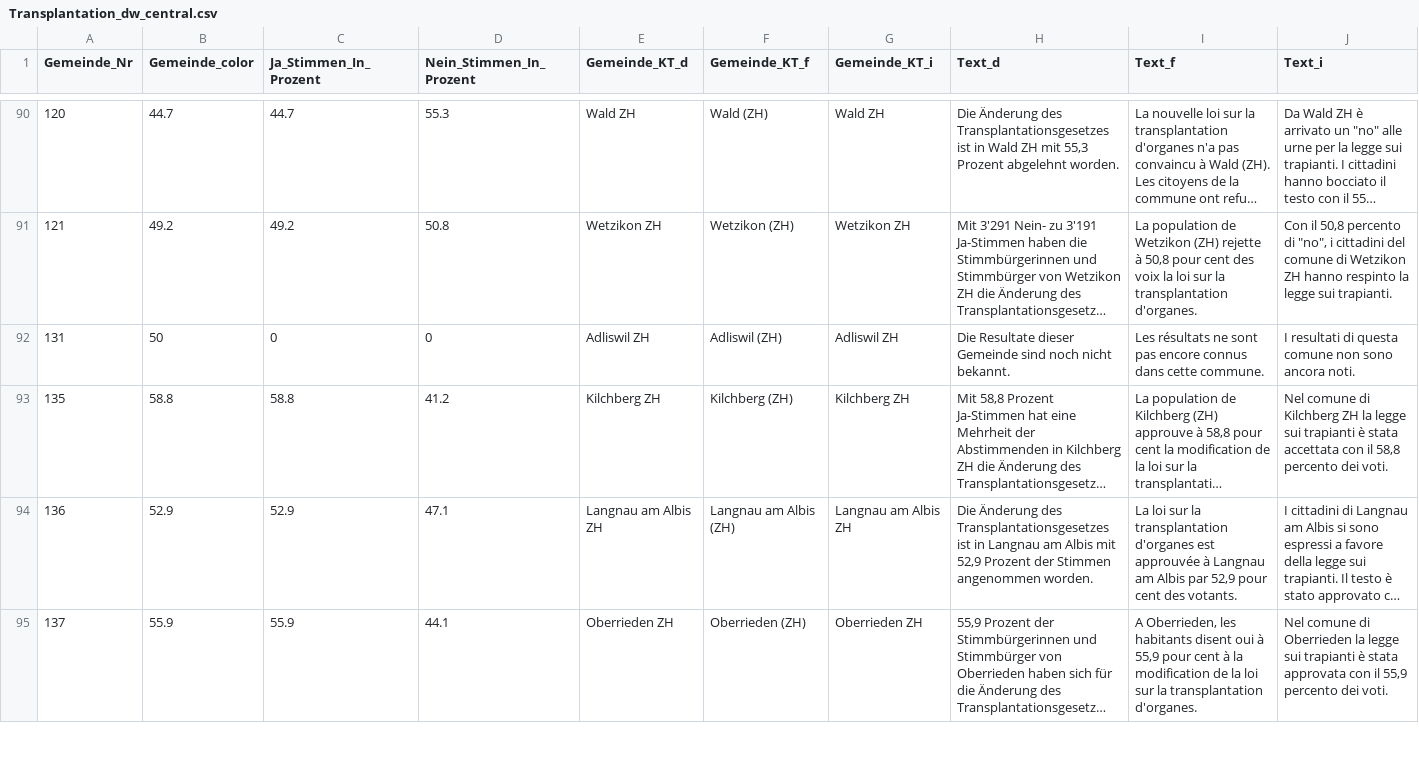
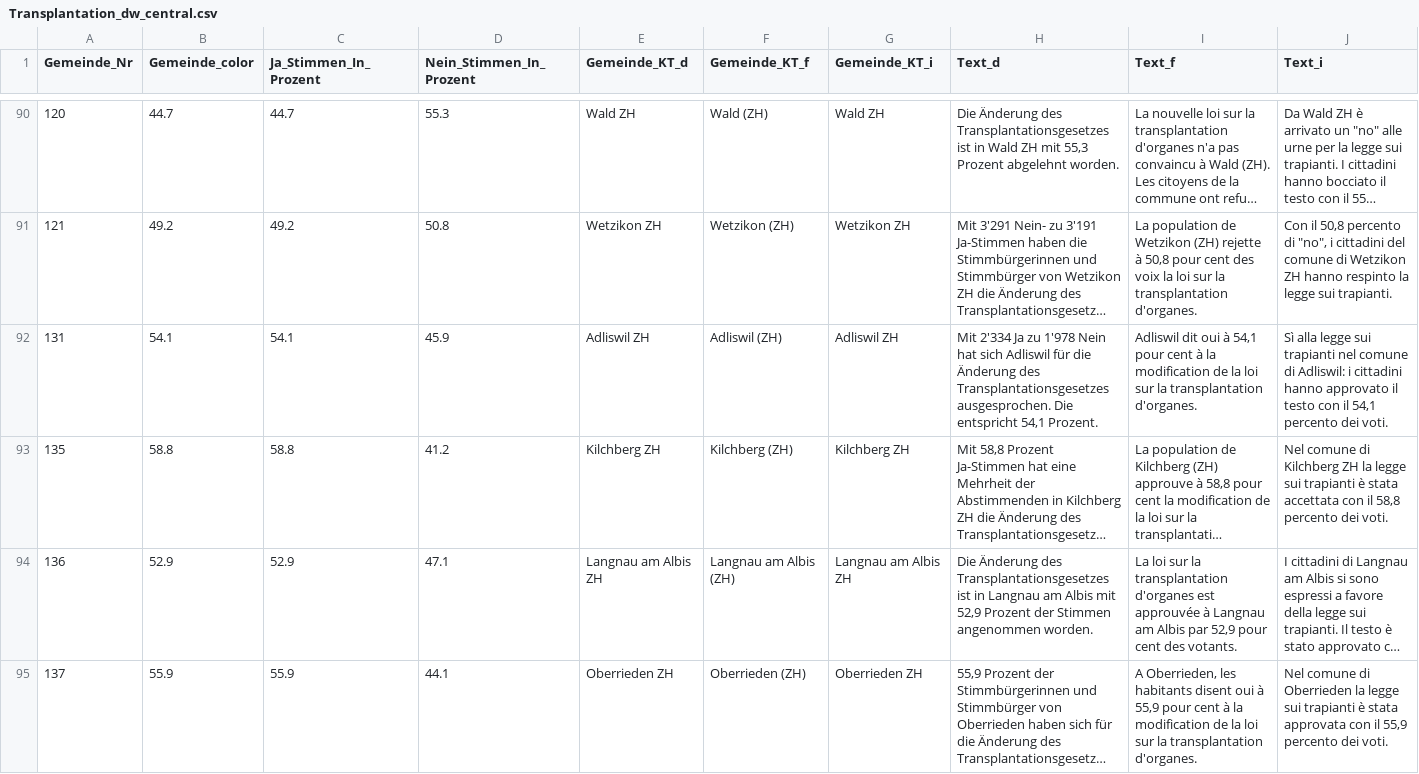
Before and after one commit to awp-finanznachrichten/lena_mai2022, a CSV file: Output/Transplantation_dw_central.csv, drawn as a sheet; only a part is shown, gaps mark what is left out; long unchanged cells end in …; the diff names each change by its address in the sheet, - before the commit and + after, or states it on an @@ line.

```diff
--- a/Output/Transplantation_dw_central.csv
+++ b/Output/Transplantation_dw_central.csv
-B92 (Gemeinde_color): 50
+B92 (Gemeinde_color): 54.1
-C92 (Ja_Stimmen_In_Prozent): 0
+C92 (Ja_Stimmen_In_Prozent): 54.1
-D92 (Nein_Stimmen_In_Prozent): 0
+D92 (Nein_Stimmen_In_Prozent): 45.9
-H92 (Text_d): Die Resultate dieser Gemeinde sind noch nicht bekannt.
+H92 (Text_d): Mit 2'334 Ja zu 1'978 Nein hat sich Adliswil für die Änderung des Transplantationsgesetzes ausgesprochen. Die entspricht 54,1 Prozent.
-I92 (Text_f): Les résultats ne sont pas encore connus dans cette commune.
+I92 (Text_f): Adliswil dit oui à 54,1 pour cent à la modification de la loi sur la transplantation d'organes.
-J92 (Text_i): I resultati di questa comune non sono ancora noti.
+J92 (Text_i): Sì alla legge sui trapianti nel comune di Adliswil: i cittadini hanno approvato il testo con il 54,1 percento dei voti.
```
Also changed, not shown: Output/Film_dw_central.csv, Output/Film_dw_radiotop.csv, 19 other files.
